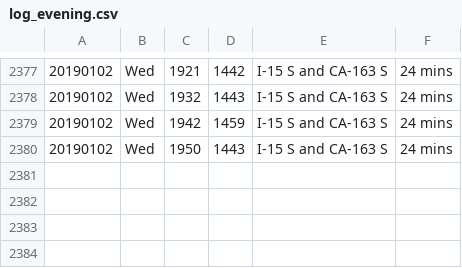
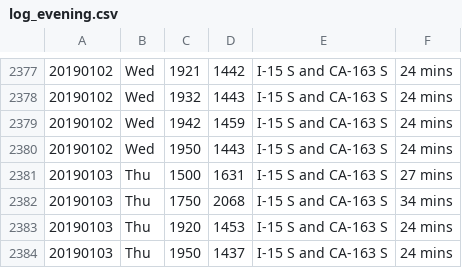
Before and after one commit to jamesarmenta/commute-time, a CSV file: log_evening.csv, drawn as a sheet; only a part is shown, gaps mark what is left out; the diff names each change by its address in the sheet, - before the commit and + after, or states it on an @@ line.

```diff
--- a/log_evening.csv
+++ b/log_evening.csv
+row 2381: 20190103 | Thu | 1500 | 1631 | I-15 S and CA-163 S | 27 mins
+row 2382: 20190103 | Thu | 1750 | 2068 | I-15 S and CA-163 S | 34 mins
+row 2383: 20190103 | Thu | 1920 | 1453 | I-15 S and CA-163 S | 24 mins
+row 2384: 20190103 | Thu | 1950 | 1437 | I-15 S and CA-163 S | 24 mins
```
Also changed, not shown: log_morning.csv, 2 other files.
